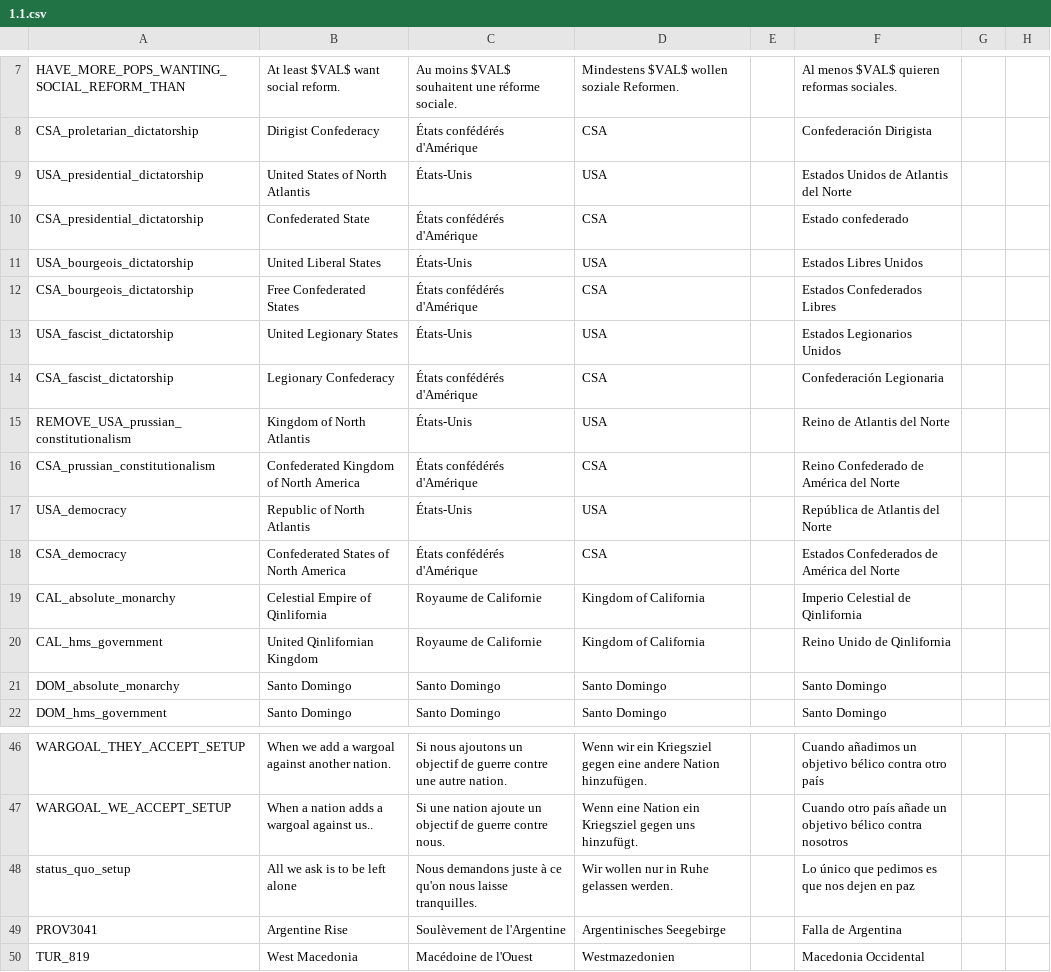
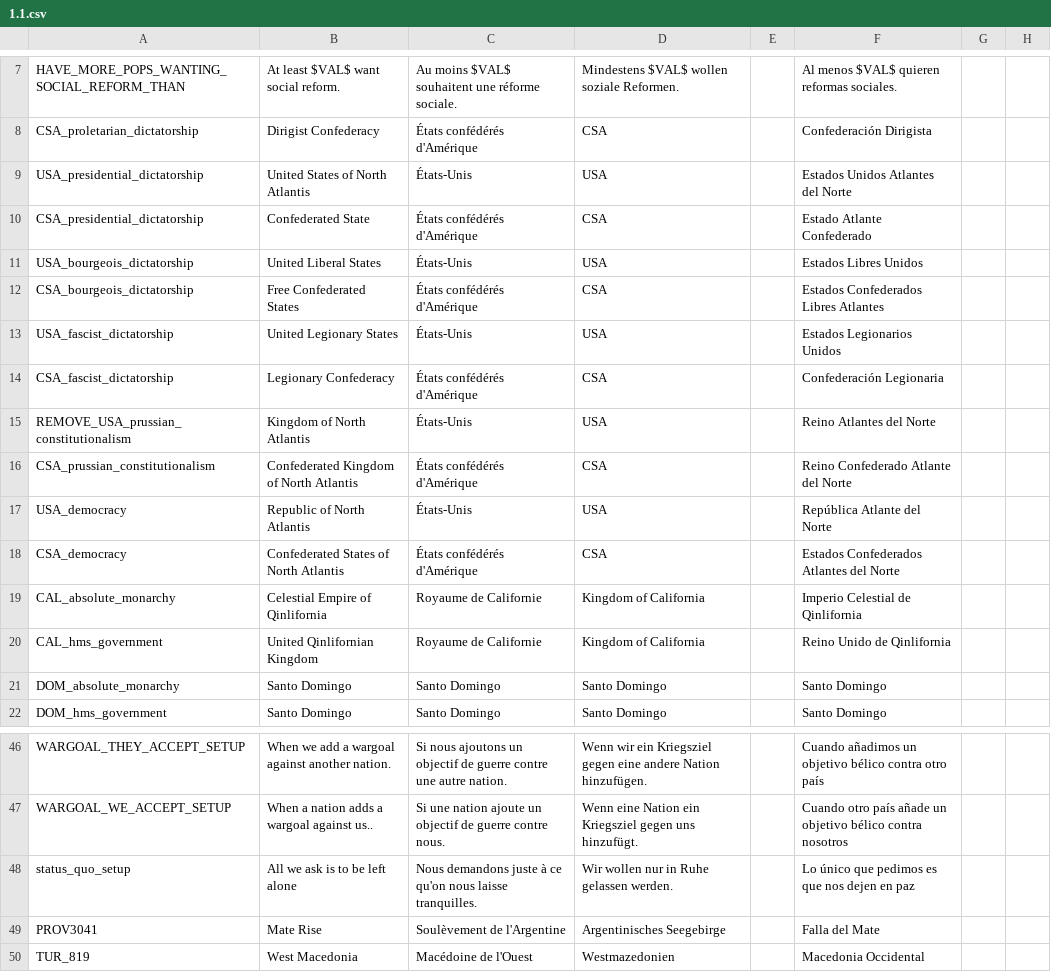
Before and after one commit to capitanwillmoran/wakracia-victoria2, a CSV file: Wakracia_2/localisation/1.1.csv, drawn as a sheet; only a part is shown, gaps mark what is left out; the diff names each change by its address in the sheet, - before the commit and + after, or states it on an @@ line.

```diff
--- a/Wakracia_2/localisation/1.1.csv
+++ b/Wakracia_2/localisation/1.1.csv
-F9: Estados Unidos de Atlantis del Norte
+F9: Estados Unidos Atlantes del Norte
-F10: Estado confederado
+F10: Estado Atlante Confederado
-F12: Estados Confederados Libres
+F12: Estados Confederados Libres Atlantes
-F15: Reino de Atlantis del Norte
+F15: Reino Atlantes del Norte
-B16: Confederated Kingdom of North America
+B16: Confederated Kingdom of North Atlantis
-F16: Reino Confederado de América del Norte
+F16: Reino Confederado Atlante del Norte
-F17: República de Atlantis del Norte
+F17: República Atlante del Norte
-B18: Confederated States of North America
+B18: Confederated States of North Atlantis
-F18: Estados Confederados de América del Norte
+F18: Estados Confederados Atlantes del Norte
-B49: Argentine Rise
+B49: Mate Rise
-F49: Falla de Argentina
+F49: Falla del Mate
```
Also changed, not shown: Wakracia_2/localisation/0_Names.csv, Wakracia_2/localisation/1.2.csv, 2 other files.
